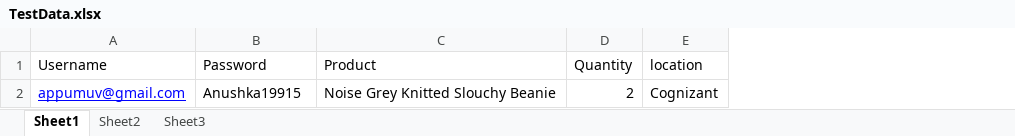
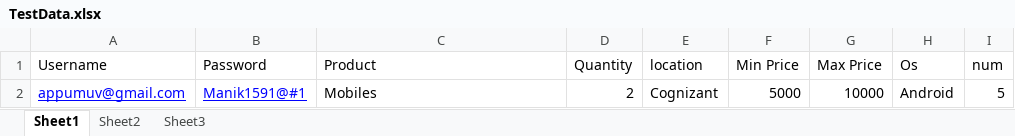
Before and after one commit to Manik15/Amazon_DataDriven, an Excel workbook: TestData.xlsx, sheet Sheet1, drawn as a sheet; values as stored, in another font and other column widths than the file's, no borders; the diff names each change by its address in the sheet, - before the commit and + after, or states it on an @@ line.

Commit message:
inserted additional columns in the excel files

```diff
--- a/TestData.xlsx (sheet Sheet1)
+++ b/TestData.xlsx (sheet Sheet1)
+column F (Min Price), row 2: 5000
+column G (Max Price), row 2: 10000
+column H (Os), row 2: Android
+column I (num), row 2: 5
-B2 (Password): Anushka19915
+B2 (Password): Manik1591@#1
@@ B2 underline: off → on, text colour: black → #0000FF @@
-C2 (Product): Noise Grey Knitted Slouchy Beanie
+C2 (Product): Mobiles
```
Also changed, not shown: 13 other files.
